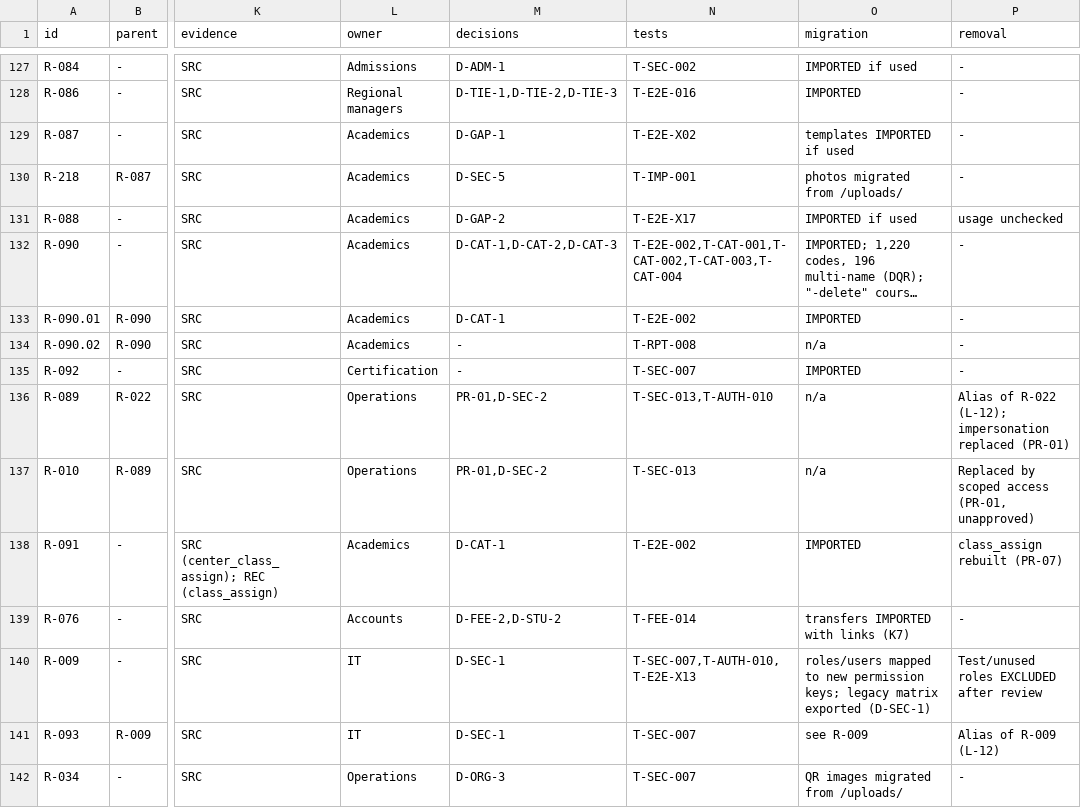
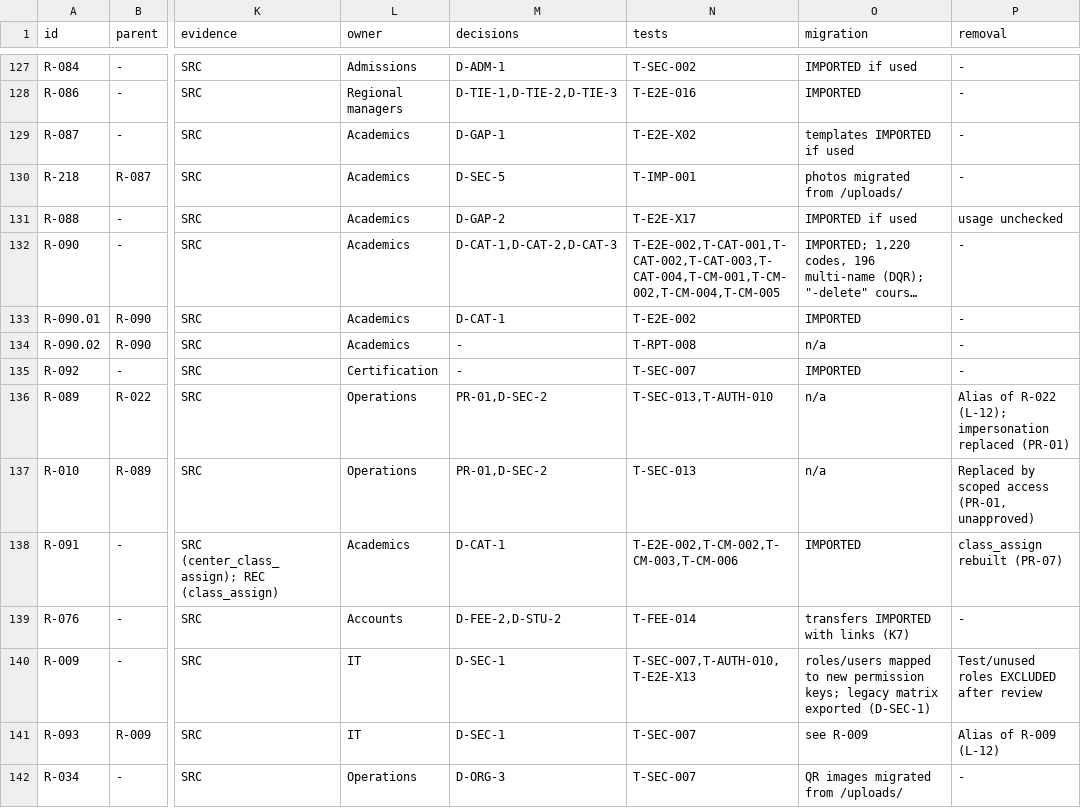
Before and after one commit to imkirit0/GEMS_OMNIX, a CSV file: docs/audit/02-requirements-traceability-matrix.csv, drawn as a sheet; only a part is shown, gaps mark what is left out; long unchanged cells end in …; the diff names each change by its address in the sheet, - before the commit and + after, or states it on an @@ line.

```diff
--- a/docs/audit/02-requirements-traceability-matrix.csv
+++ b/docs/audit/02-requirements-traceability-matrix.csv
-N132 (tests): T-E2E-002,T-CAT-001,T-CAT-002,T-CAT-003,T-CAT-004
+N132 (tests): T-E2E-002,T-CAT-001,T-CAT-002,T-CAT-003,T-CAT-004,T-CM-001,T-CM-002,T-CM-004,T-CM-005
-N138 (tests): T-E2E-002
+N138 (tests): T-E2E-002,T-CM-002,T-CM-003,T-CM-006
```
Also changed, not shown: docs/audit/data/matrix-03-academics-general1.tsv, 24 other files.
